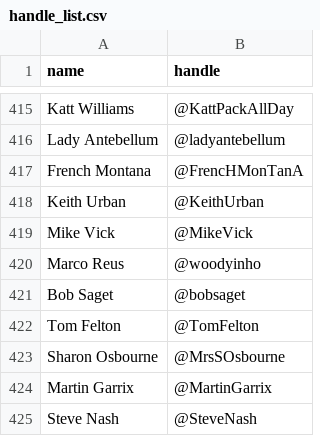
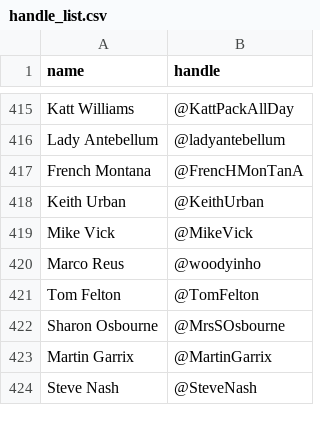
Before and after one commit to papelr/BadCelebBotAzureFunction_v2, a CSV file: BadCelebSpreadsheets/handle_list.csv, drawn as a sheet; only a part is shown, gaps mark what is left out; the diff names each change by its address in the sheet, - before the commit and + after, or states it on an @@ line.

```diff
--- a/BadCelebSpreadsheets/handle_list.csv
+++ b/BadCelebSpreadsheets/handle_list.csv
-row 421: Bob Saget | @bobsaget
```
Also changed, not shown: 7 other files.
